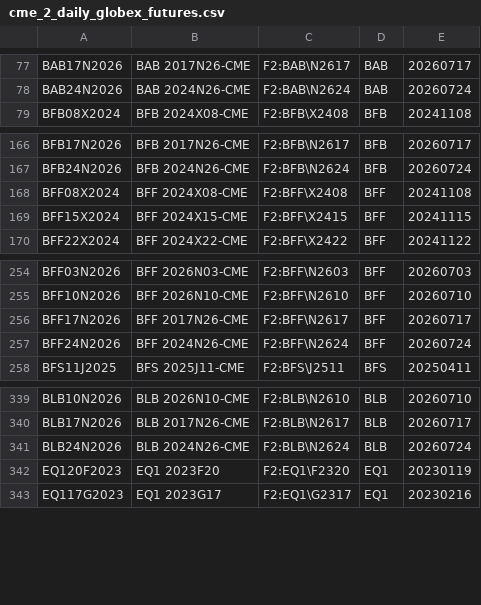
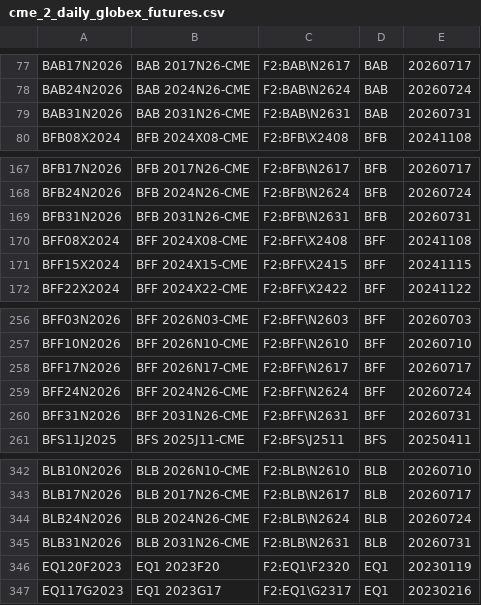
Before and after one commit to tradingview-dev/idc-expchains, a CSV file: expchains/cme_2_daily_globex_futures.csv, drawn as a sheet; only a part is shown, gaps mark what is left out.

Commit message:
Autocommit expchains

```diff
--- a/expchains/cme_2_daily_globex_futures.csv
+++ b/expchains/cme_2_daily_globex_futures.csv
@@ -78,2 +78,3 @@ BAB17N2026,BAB 2017N26-CME,F2:BAB\N2617,BAB,20260717
 BAB24N2026,BAB 2024N26-CME,F2:BAB\N2624,BAB,20260724
+BAB31N2026,BAB 2031N26-CME,F2:BAB\N2631,BAB,20260731
 BFB08X2024,BFB 2024X08-CME,F2:BFB\X2408,BFB,20241108
@@ -167,2 +168,3 @@ BFB17N2026,BFB 2017N26-CME,F2:BFB\N2617,BFB,20260717
 BFB24N2026,BFB 2024N26-CME,F2:BFB\N2624,BFB,20260724
+BFB31N2026,BFB 2031N26-CME,F2:BFB\N2631,BFB,20260731
 BFF08X2024,BFF 2024X08-CME,F2:BFF\X2408,BFF,20241108
@@ -255,4 +257,5 @@ BFF03N2026,BFF 2026N03-CME,F2:BFF\N2603,BFF,20260703
 BFF10N2026,BFF 2026N10-CME,F2:BFF\N2610,BFF,20260710
-BFF17N2026,BFF 2017N26-CME,F2:BFF\N2617,BFF,20260717
+BFF17N2026,BFF 2026N17-CME,F2:BFF\N2617,BFF,20260717
 BFF24N2026,BFF 2024N26-CME,F2:BFF\N2624,BFF,20260724
+BFF31N2026,BFF 2031N26-CME,F2:BFF\N2631,BFF,20260731
 BFS11J2025,BFS 2025J11-CME,F2:BFS\J2511,BFS,20250411
@@ -341,2 +344,3 @@ BLB17N2026,BLB 2017N26-CME,F2:BLB\N2617,BLB,20260717
 BLB24N2026,BLB 2024N26-CME,F2:BLB\N2624,BLB,20260724
+BLB31N2026,BLB 2031N26-CME,F2:BLB\N2631,BLB,20260731
 EQ120F2023,EQ1 2023F20,F2:EQ1\F2320,EQ1,20230119
```
Also changed, not shown: expchains/cboe_2_futures.csv, expchains/cme_2_daily_mini_futures.csv, 4 other files.
